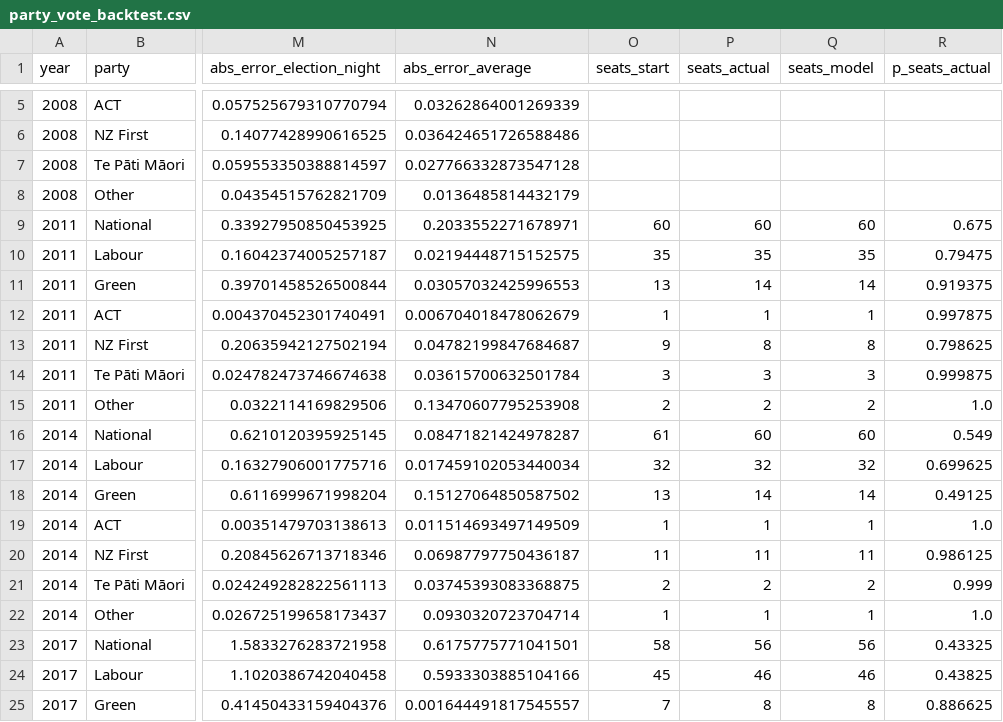
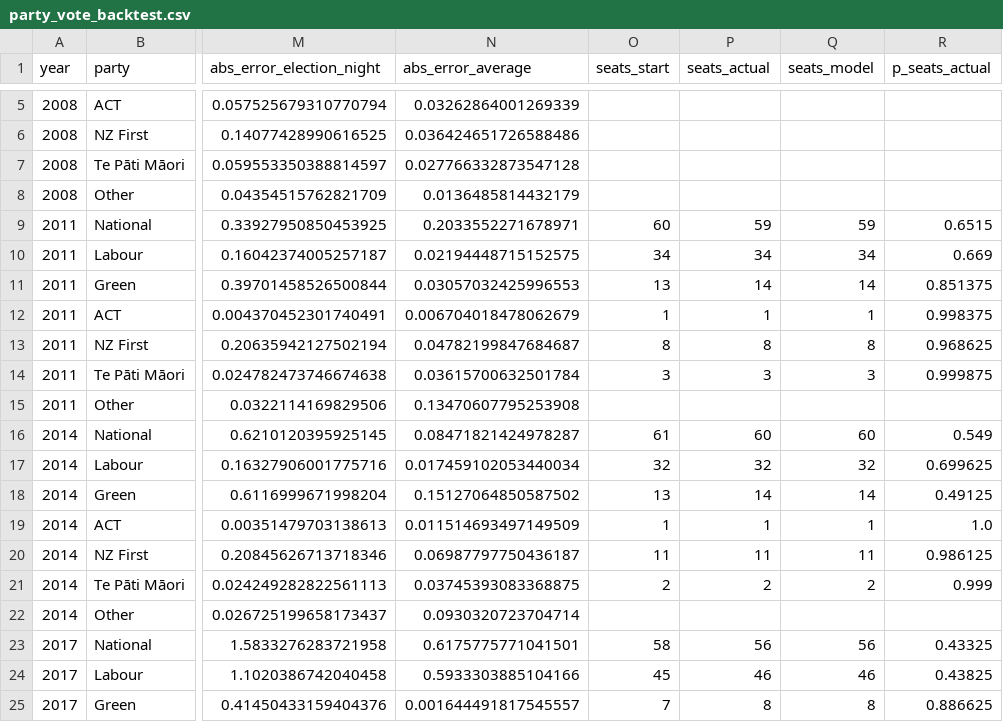
Before and after one commit to ariedotcodotnz/nz-poll-of-polls, a CSV file: output/specials/party_vote_backtest.csv, drawn as a sheet; only a part is shown, gaps mark what is left out; the diff names each change by its address in the sheet, - before the commit and + after, or states it on an @@ line.

Commit message:
Distinguish no-majority outcomes from exact ties in specials
- Split margins by actual House outcome and hide minimal routes when a party sits outside both sides.
- Keep small electorate winners separate in party-vote backtests and fingerprint House inputs.

```diff
--- a/output/specials/party_vote_backtest.csv
+++ b/output/specials/party_vote_backtest.csv
-P9 (seats_actual): 60
+P9 (seats_actual): 59
-Q9 (seats_model): 60
+Q9 (seats_model): 59
-R9 (p_seats_actual): 0.675
+R9 (p_seats_actual): 0.6515
-O10 (seats_start): 35
+O10 (seats_start): 34
-P10 (seats_actual): 35
+P10 (seats_actual): 34
-Q10 (seats_model): 35
+Q10 (seats_model): 34
-R10 (p_seats_actual): 0.79475
+R10 (p_seats_actual): 0.669
-R11 (p_seats_actual): 0.919375
+R11 (p_seats_actual): 0.851375
-R12 (p_seats_actual): 0.997875
+R12 (p_seats_actual): 0.998375
-O13 (seats_start): 9
+O13 (seats_start): 8
-R13 (p_seats_actual): 0.798625
+R13 (p_seats_actual): 0.968625
-O15 (seats_start): 2
+O15 (seats_start): (empty)
-P15 (seats_actual): 2
+P15 (seats_actual): (empty)
-Q15 (seats_model): 2
+Q15 (seats_model): (empty)
-R15 (p_seats_actual): 1.0
+R15 (p_seats_actual): (empty)
-O22 (seats_start): 1
+O22 (seats_start): (empty)
-P22 (seats_actual): 1
+P22 (seats_actual): (empty)
-Q22 (seats_model): 1
+Q22 (seats_model): (empty)
-R22 (p_seats_actual): 1.0
+R22 (p_seats_actual): (empty)
```
Also changed, not shown: 8 other files.
